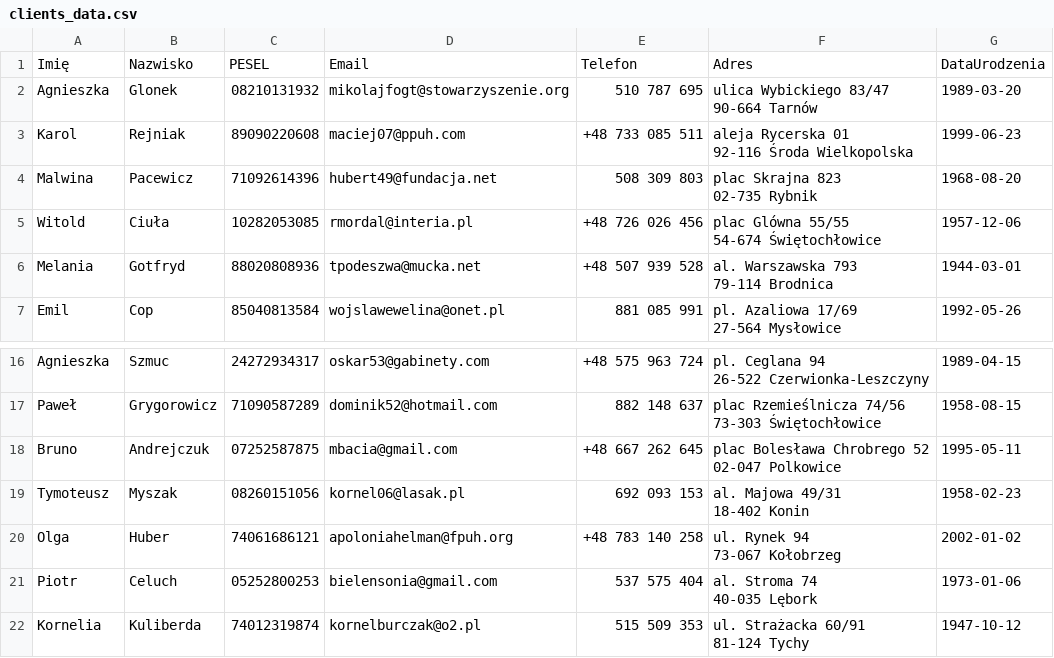
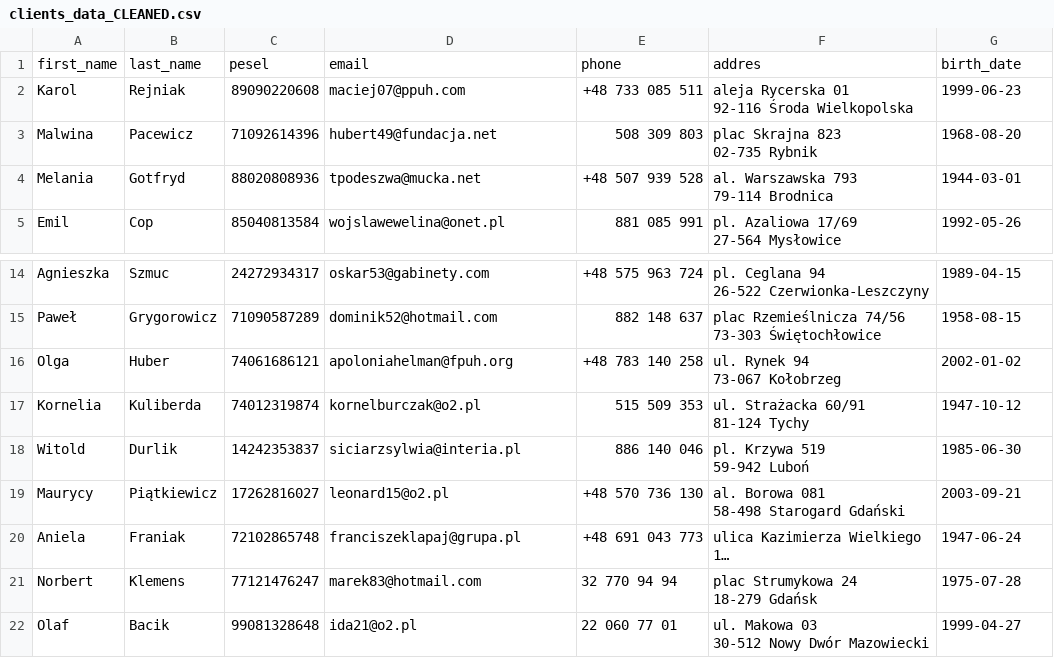
Before and after one commit to AruiGit/data-quality-monitoring, a CSV file: data/clients_data_CLEANED.csv (was data/clients_data.csv), drawn as a sheet; only a part is shown, gaps mark what is left out; the shorter side is filled out with more unchanged rows; long unchanged cells end in …; removed rows and columns are numbered as before the commit, all else as after; ↵ is a line break in a cell; the diff covers the shown part only; the diff names each change by its address in the sheet, - before the commit and + after, or states it on an @@ line.

```diff
--- a/data/clients_data.csv
+++ b/data/clients_data_CLEANED.csv
-row 1: Imię | Nazwisko | PESEL | Email | Telefon | Adres | DataUrodzenia
-row 2: Agnieszka | Glonek | 08210131932 | mikolajfogt@stowarzyszenie.org | 510 787 695 | ulica Wybickiego 83/47 ↵ 90-664 Tarnów | 1989-03-20
+row 1: first_name | last_name | pesel | email | phone | addres | birth_date
-row 5: Witold | Ciuła | 10282053085 | rmordal@interia.pl | +48 726 026 456 | plac Glówna 55/55 ↵ 54-674 Świętochłowice | 1957-12-06
-row 18: Bruno | Andrejczuk | 07252587875 | mbacia@gmail.com | +48 667 262 645 | plac Bolesława Chrobrego 52 ↵ 02-047 Polkowice | 1995-05-11
-row 19: Tymoteusz | Myszak | 08260151056 | kornel06@lasak.pl | 692 093 153 | al. Majowa 49/31 ↵ 18-402 Konin | 1958-02-23
-row 21: Piotr | Celuch | 05252800253 | bielensonia@gmail.com | 537 575 404 | al. Stroma 74 ↵ 40-035 Lębork | 1973-01-06
```
Also changed, not shown: 13 removed rows elsewhere in this file, data/clients_data_ERRORS.csv, 14 other files.
